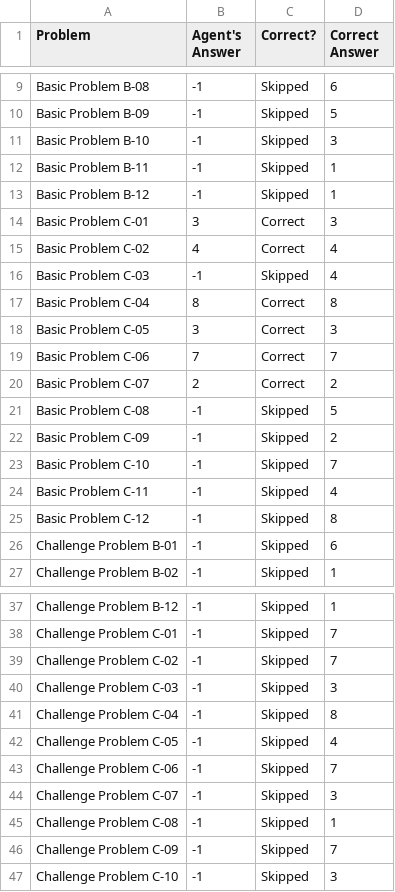
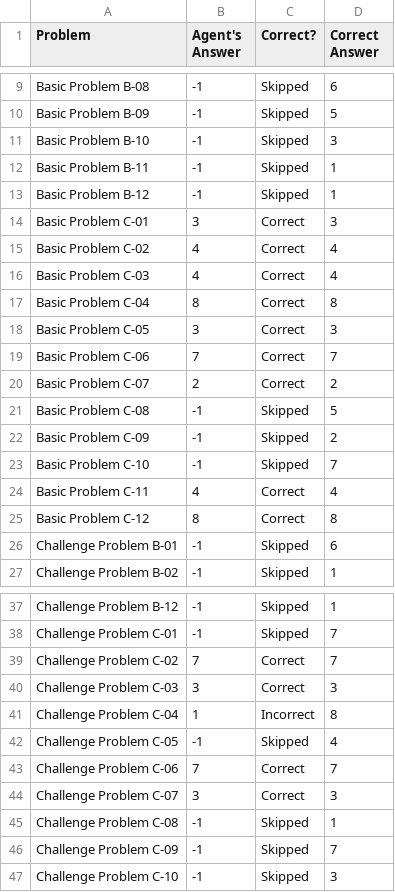
Before and after one commit to hysoftwareeng/Ravens-Progressive-Matrices-AI, a CSV file: ProblemResults.csv, drawn as a sheet; only a part is shown, gaps mark what is left out.

```diff
--- a/ProblemResults.csv
+++ b/ProblemResults.csv
@@ -15,3 +15,3 @@ Basic Problem C-01,3,Correct,3
 Basic Problem C-02,4,Correct,4
-Basic Problem C-03,-1,Skipped,4
+Basic Problem C-03,4,Correct,4
 Basic Problem C-04,8,Correct,8
@@ -23,4 +23,4 @@ Basic Problem C-09,-1,Skipped,2
 Basic Problem C-10,-1,Skipped,7
-Basic Problem C-11,-1,Skipped,4
-Basic Problem C-12,-1,Skipped,8
+Basic Problem C-11,4,Correct,4
+Basic Problem C-12,8,Correct,8
 Challenge Problem B-01,-1,Skipped,6
@@ -38,8 +38,8 @@ Challenge Problem B-12,-1,Skipped,1
 Challenge Problem C-01,-1,Skipped,7
-Challenge Problem C-02,-1,Skipped,7
-Challenge Problem C-03,-1,Skipped,3
-Challenge Problem C-04,-1,Skipped,8
+Challenge Problem C-02,7,Correct,7
+Challenge Problem C-03,3,Correct,3
+Challenge Problem C-04,1,Incorrect,8
 Challenge Problem C-05,-1,Skipped,4
-Challenge Problem C-06,-1,Skipped,7
-Challenge Problem C-07,-1,Skipped,3
+Challenge Problem C-06,7,Correct,7
+Challenge Problem C-07,3,Correct,3
 Challenge Problem C-08,-1,Skipped,1
```
Also changed, not shown: AgentAnswers.csv, 3 other files.
